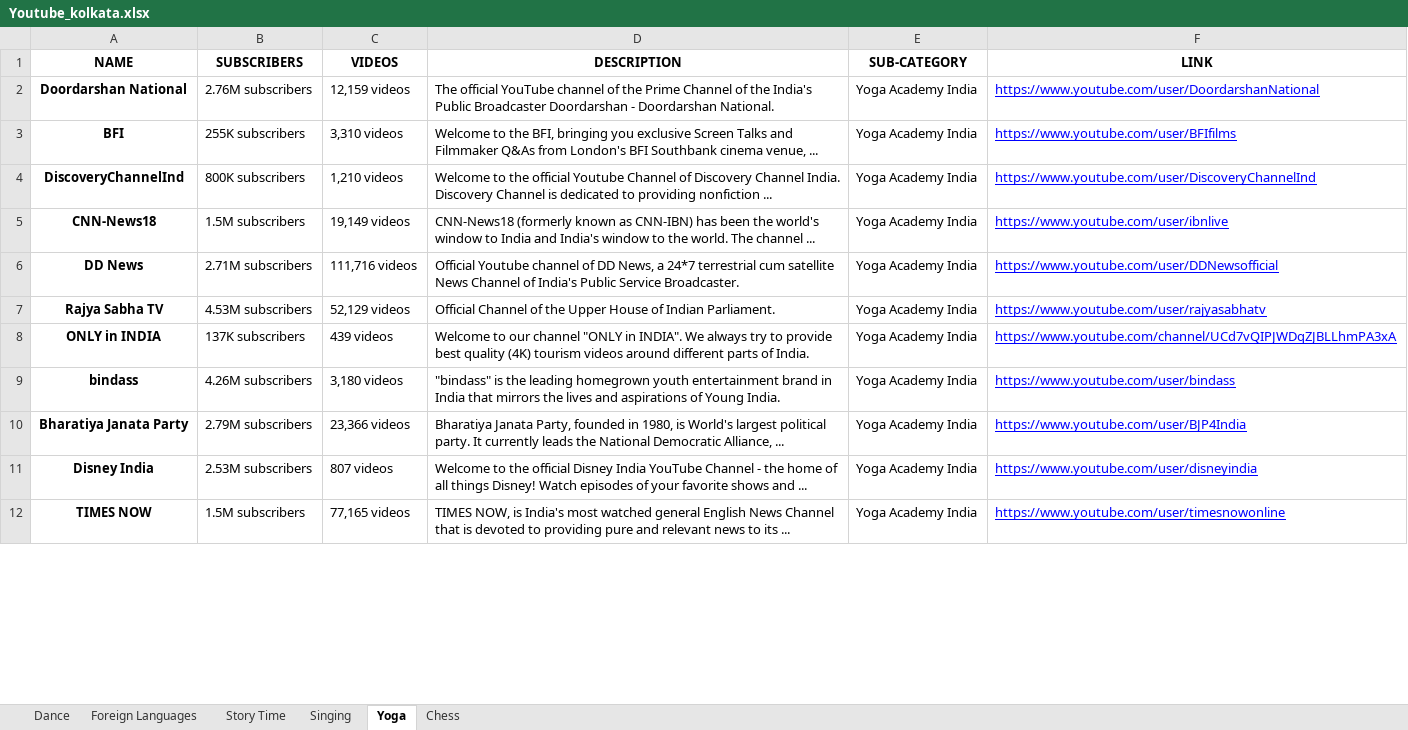
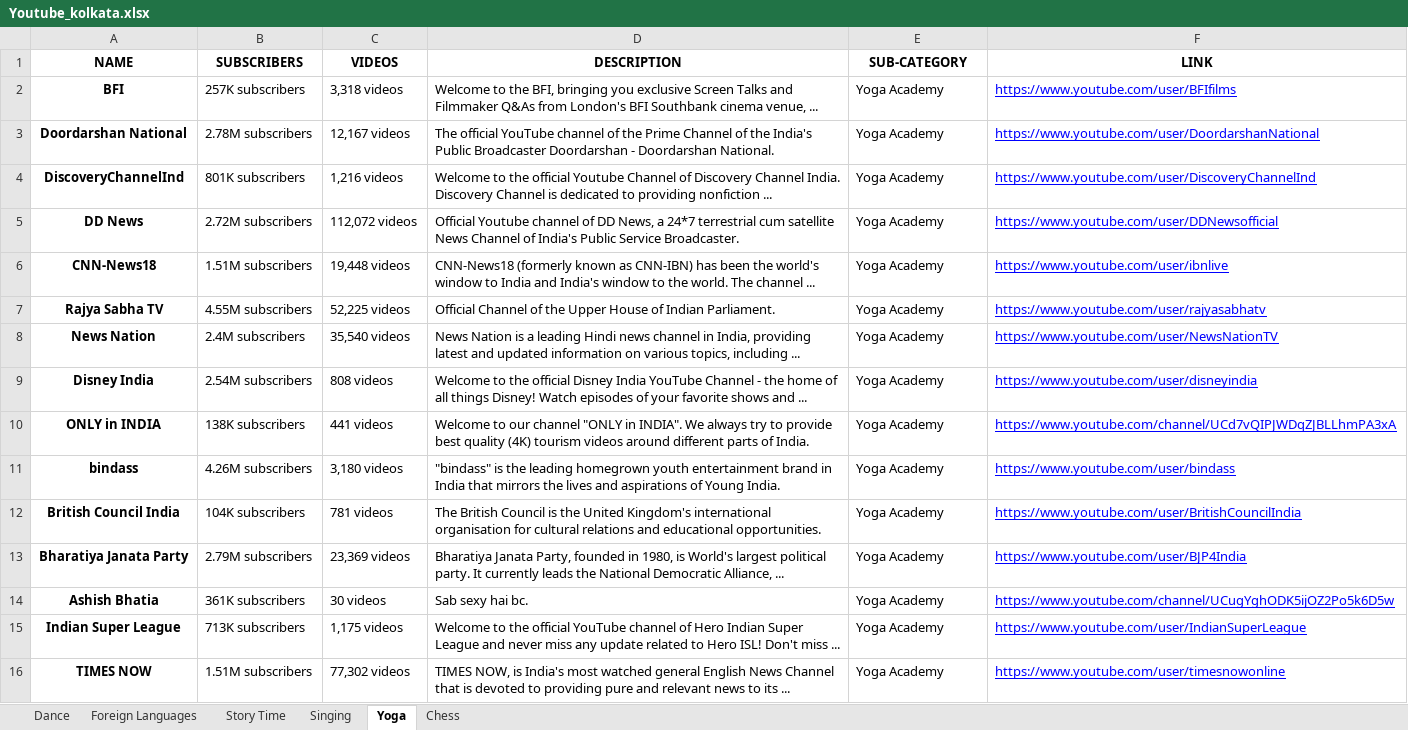
Before and after one commit to shivam-18/web-scraping, an Excel workbook: scraping_youtube/Youtube_kolkata.xlsx, sheet Yoga, drawn as a sheet; only a part is shown; values as stored, in another font and other column widths than the file's, no borders; removed rows and columns are numbered as before the commit, all else as after; the diff covers the shown part only; the diff names each change by its address in the sheet, - before the commit and + after, or states it on an @@ line.

```diff
--- a/scraping_youtube/Youtube_kolkata.xlsx (sheet Yoga)
+++ b/scraping_youtube/Youtube_kolkata.xlsx (sheet Yoga)
-row 2: Doordarshan National | 2.76M subscribers | 12,159 videos | The official YouTube channel of the Prime Channel of the India's Public Broadcaster Doordarshan - Doordarshan National. | Yoga Academy India | https://www.youtube.com/user/DoordarshanNational
-B2 (SUBSCRIBERS): 255K subscribers
+B2 (SUBSCRIBERS): 257K subscribers
-C2 (VIDEOS): 3,310 videos
+C2 (VIDEOS): 3,318 videos
-E2 (SUB-CATEGORY): Yoga Academy India
+E2 (SUB-CATEGORY): Yoga Academy
+row 3: Doordarshan National | 2.78M subscribers | 12,167 videos | The official YouTube channel of the Prime Channel of the India's Public Broadcaster Doordarshan - Doordarshan National. | Yoga Academy | https://www.youtube.com/user/DoordarshanNational
-B4 (SUBSCRIBERS): 800K subscribers
+B4 (SUBSCRIBERS): 801K subscribers
-C4 (VIDEOS): 1,210 videos
+C4 (VIDEOS): 1,216 videos
-E4 (SUB-CATEGORY): Yoga Academy India
+E4 (SUB-CATEGORY): Yoga Academy
+row 5: DD News | 2.72M subscribers | 112,072 videos | Official Youtube channel of DD News, a 24*7 terrestrial cum satellite News Channel of India's Public Service Broadcaster. | Yoga Academy | https://www.youtube.com/user/DDNewsofficial
-B6 (SUBSCRIBERS): 1.5M subscribers
+B6 (SUBSCRIBERS): 1.51M subscribers
-C6 (VIDEOS): 19,149 videos
+C6 (VIDEOS): 19,448 videos
-E6 (SUB-CATEGORY): Yoga Academy India
+E6 (SUB-CATEGORY): Yoga Academy
-row 6: DD News | 2.71M subscribers | 111,716 videos | Official Youtube channel of DD News, a 24*7 terrestrial cum satellite News Channel of India's Public Service Broadcaster. | Yoga Academy India | https://www.youtube.com/user/DDNewsofficial
-B7 (SUBSCRIBERS): 4.53M subscribers
+B7 (SUBSCRIBERS): 4.55M subscribers
-C7 (VIDEOS): 52,129 videos
+C7 (VIDEOS): 52,225 videos
-E7 (SUB-CATEGORY): Yoga Academy India
+E7 (SUB-CATEGORY): Yoga Academy
+row 8: News Nation | 2.4M subscribers | 35,540 videos | News Nation is a leading Hindi news channel in India, providing latest and updated information on various topics, including ... | Yoga Academy | https://www.youtube.com/user/NewsNationTV
+row 9: Disney India | 2.54M subscribers | 808 videos | Welcome to the official Disney India YouTube Channel - the home of all things Disney! Watch episodes of your favorite shows and ... | Yoga Academy | https://www.youtube.com/user/disneyindia
-B10 (SUBSCRIBERS): 137K subscribers
+B10 (SUBSCRIBERS): 138K subscribers
-C10 (VIDEOS): 439 videos
+C10 (VIDEOS): 441 videos
-E10:E11 (SUB-CATEGORY): Yoga Academy India
+E10:E11 (SUB-CATEGORY): Yoga Academy
+row 12: British Council India | 104K subscribers | 781 videos | The British Council is the United Kingdom's international organisation for cultural relations and educational opportunities. | Yoga Academy | https://www.youtube.com/user/BritishCouncilIndia
-C13 (VIDEOS): 23,366 videos
+C13 (VIDEOS): 23,369 videos
-E13 (SUB-CATEGORY): Yoga Academy India
+E13 (SUB-CATEGORY): Yoga Academy
-row 11: Disney India | 2.53M subscribers | 807 videos | Welcome to the official Disney India YouTube Channel - the home of all things Disney! Watch episodes of your favorite shows and ... | Yoga Academy India | https://www.youtube.com/user/disneyindia
+row 14: Ashish Bhatia | 361K subscribers | 30 videos | Sab sexy hai bc. | Yoga Academy | https://www.youtube.com/channel/UCugYghODK5ijOZ2Po5k6D5w
+row 15: Indian Super League | 713K subscribers | 1,175 videos | Welcome to the official YouTube channel of Hero Indian Super League and never miss any update related to Hero ISL! Don't miss ... | Yoga Academy | https://www.youtube.com/user/IndianSuperLeague
-B16 (SUBSCRIBERS): 1.5M subscribers
+B16 (SUBSCRIBERS): 1.51M subscribers
-C16 (VIDEOS): 77,165 videos
+C16 (VIDEOS): 77,302 videos
-E16 (SUB-CATEGORY): Yoga Academy India
+E16 (SUB-CATEGORY): Yoga Academy
```
Also changed, not shown: 5 added rows, 15 removed rows and 17 edited cells elsewhere in this sheet, sheet Foreign Languages, sheet Dance, sheet Singing, sheet Story Time, sheet Chess, scraping_youtube/Youtube_bangalore.xlsx, scraping_youtube/Youtube_chennai.xlsx, 3 other files.
